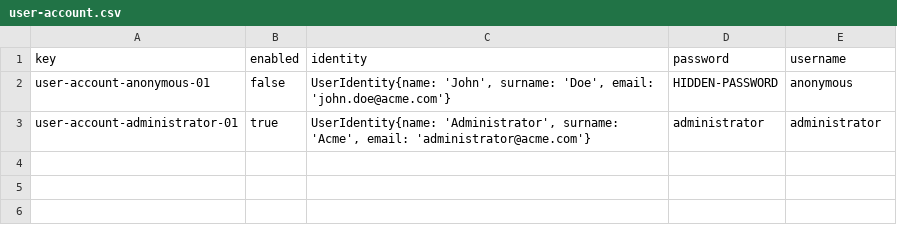
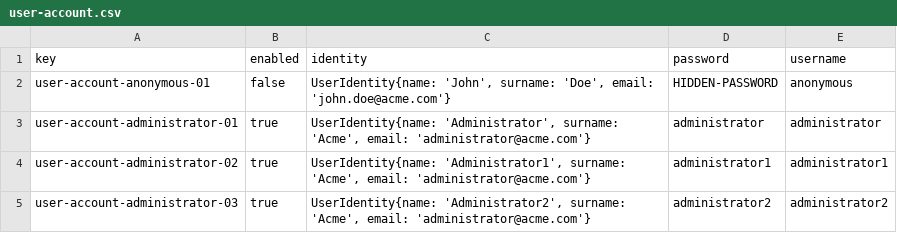
Before and after one commit to aitanavp/Acme-Starters, a CSV file: src/main/resources/WEB-INF/data/initial/batch-01/user-account.csv, drawn as a sheet; the diff names each change by its address in the sheet, - before the commit and + after, or states it on an @@ line.

Commit message:
Fix: Administrator Population

```diff
--- a/src/main/resources/WEB-INF/data/initial/batch-01/user-account.csv
+++ b/src/main/resources/WEB-INF/data/initial/batch-01/user-account.csv
+row 4: user-account-administrator-02 | true | UserIdentity{name: 'Administrator1', surname: 'Acme', email: 'administrator@acme.com'} | administrator1 | administrator1
+row 5: user-account-administrator-03 | true | UserIdentity{name: 'Administrator2', surname: 'Acme', email: 'administrator@acme.com'} | administrator2 | administrator2
```
Also changed, not shown: 1 other file.
